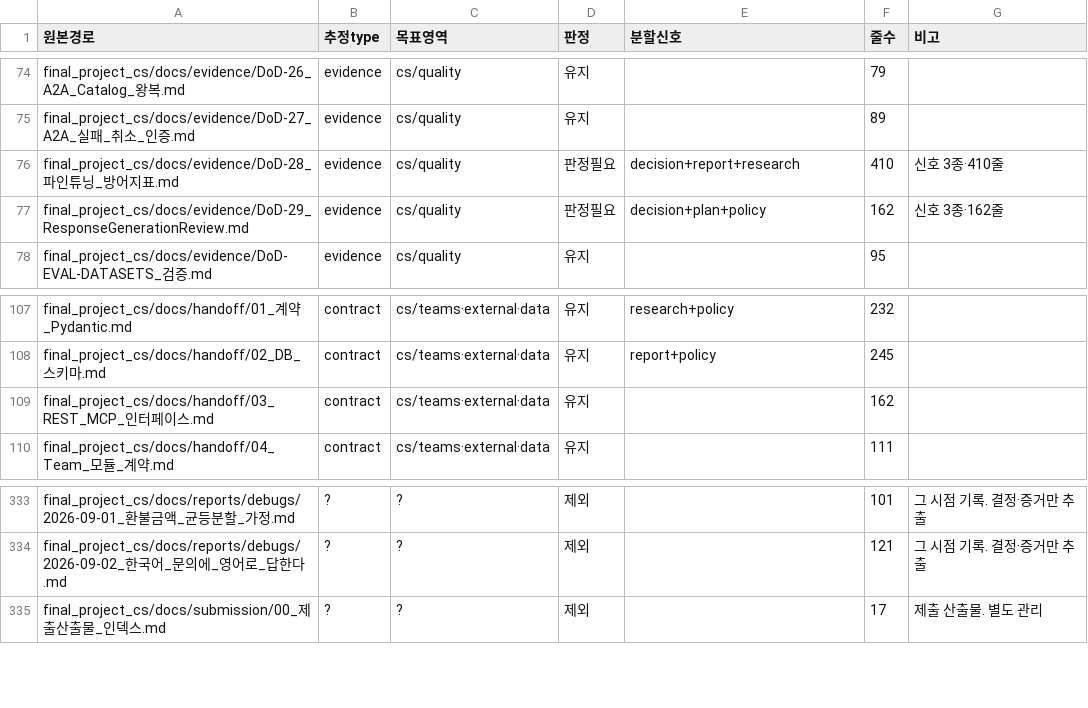
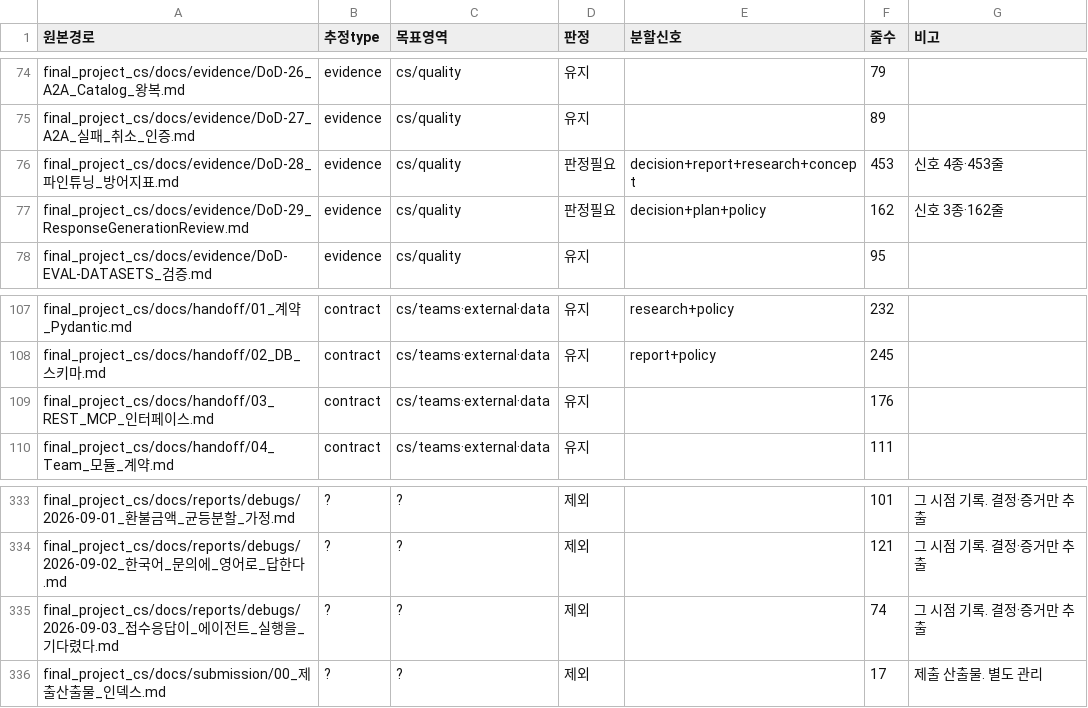
Before and after one commit to roroblack/A-COP, a TSV file: program/scripts/_migration_scope.tsv, drawn as a sheet; only a part is shown, gaps mark what is left out.

```diff
--- a/program/scripts/_migration_scope.tsv
+++ b/program/scripts/_migration_scope.tsv
@@ -75,3 +75,3 @@ final_project_cs/docs/evidence/DoD-26_A2A_Catalog_왕복.md	evidence	cs/quality
 final_project_cs/docs/evidence/DoD-27_A2A_실패_취소_인증.md	evidence	cs/quality	유지		89	
-final_project_cs/docs/evidence/DoD-28_파인튜닝_방어지표.md	evidence	cs/quality	판정필요	decision+report+research	410	신호 3종·410줄
+final_project_cs/docs/evidence/DoD-28_파인튜닝_방어지표.md	evidence	cs/quality	판정필요	decision+report+research+concept	453	신호 4종·453줄
 final_project_cs/docs/evidence/DoD-29_ResponseGenerationReview.md	evidence	cs/quality	판정필요	decision+plan+policy	162	신호 3종·162줄
@@ -108,3 +108,3 @@ final_project_cs/docs/handoff/01_계약_Pydantic.md	contract	cs/teams·external
 final_project_cs/docs/handoff/02_DB_스키마.md	contract	cs/teams·external·data	유지	report+policy	245	
-final_project_cs/docs/handoff/03_REST_MCP_인터페이스.md	contract	cs/teams·external·data	유지		162	
+final_project_cs/docs/handoff/03_REST_MCP_인터페이스.md	contract	cs/teams·external·data	유지		176	
 final_project_cs/docs/handoff/04_Team_모듈_계약.md	contract	cs/teams·external·data	유지		111	
@@ -334,2 +334,3 @@ final_project_cs/docs/reports/debugs/2026-09-01_환불금액_균등분할_가정
 final_project_cs/docs/reports/debugs/2026-09-02_한국어_문의에_영어로_답한다.md	?	?	제외		121	그 시점 기록. 결정·증거만 추출
+final_project_cs/docs/reports/debugs/2026-09-03_접수응답이_에이전트_실행을_기다렸다.md	?	?	제외		74	그 시점 기록. 결정·증거만 추출
 final_project_cs/docs/submission/00_제출산출물_인덱스.md	?	?	제외		17	제출 산출물. 별도 관리
```
Also changed, not shown: 10 other files.
